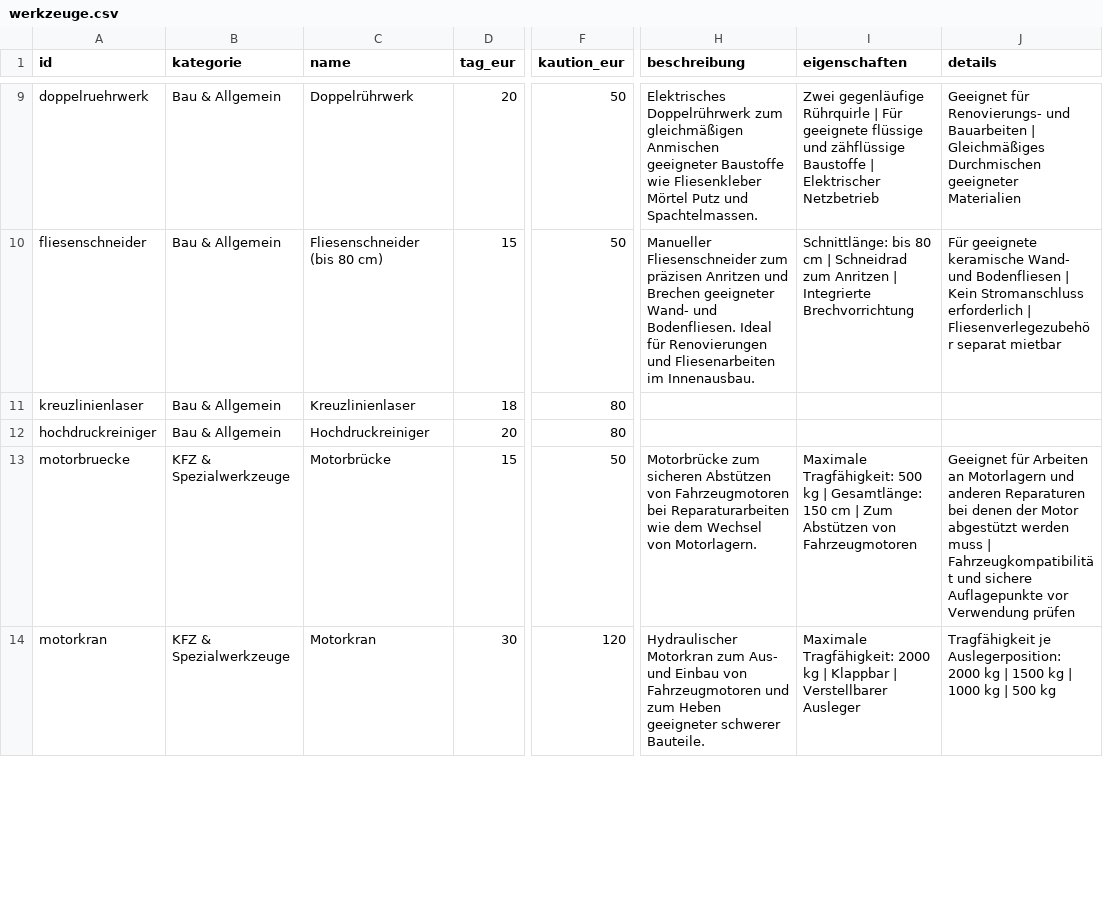
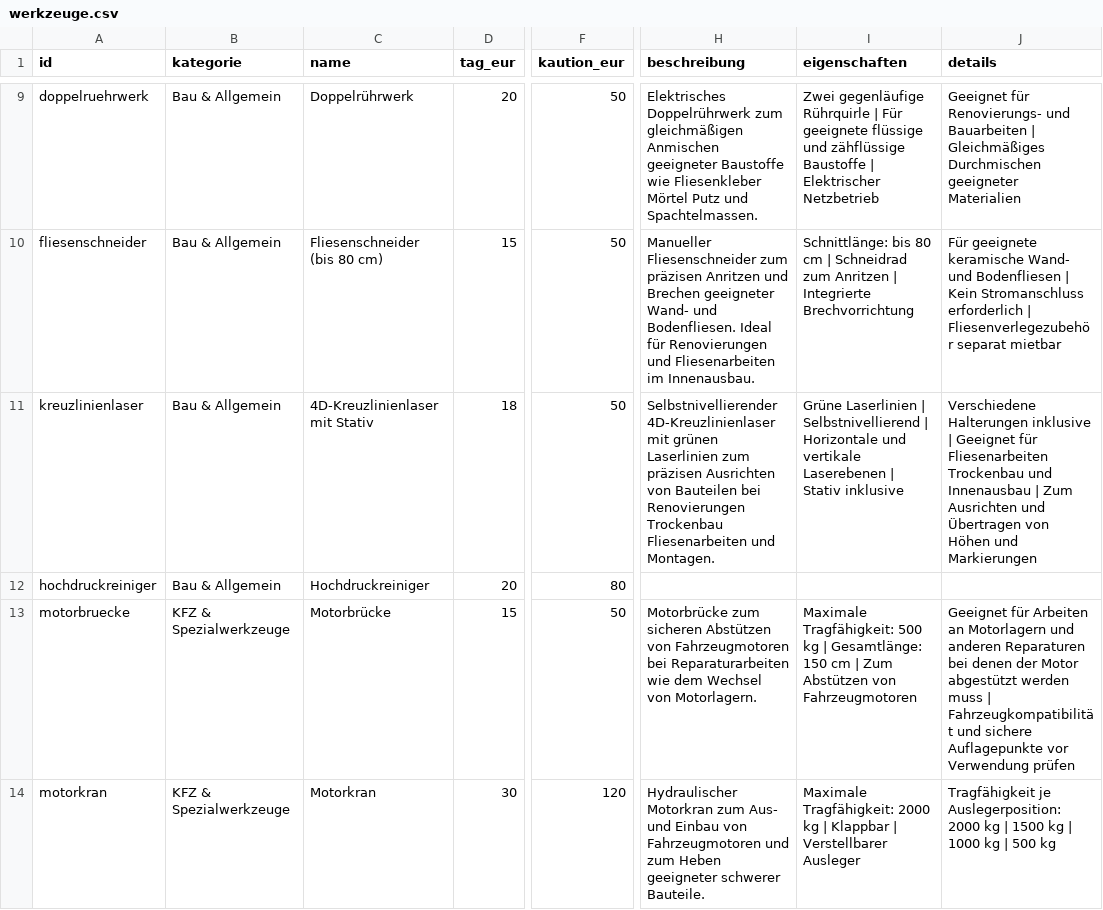
Before and after one commit to werkzeugverleihwolter/werkzeugverleih-wolter, a CSV file: werkzeuge.csv, drawn as a sheet; only a part is shown, gaps mark what is left out; the diff names each change by its address in the sheet, - before the commit and + after, or states it on an @@ line.

Commit message:
Update werkzeuge.csv

```diff
--- a/werkzeuge.csv
+++ b/werkzeuge.csv
-C11 (name): Kreuzlinienlaser
+C11 (name): 4D-Kreuzlinienlaser mit Stativ
-F11 (kaution_eur): 80
+F11 (kaution_eur): 50
-H11 (beschreibung): (empty)
+H11 (beschreibung): Selbstnivellierender 4D-Kreuzlinienlaser mit grünen Laserlinien zum präzisen Ausrichten von Bauteilen bei Renovierungen Trockenbau Fliesenarbeiten und Montagen.
-I11 (eigenschaften): (empty)
+I11 (eigenschaften): Grüne Laserlinien | Selbstnivellierend | Horizontale und vertikale Laserebenen | Stativ inklusive
-J11 (details): (empty)
+J11 (details): Verschiedene Halterungen inklusive | Geeignet für Fliesenarbeiten Trockenbau und Innenausbau | Zum Ausrichten und Übertragen von Höhen und Markierungen
```
